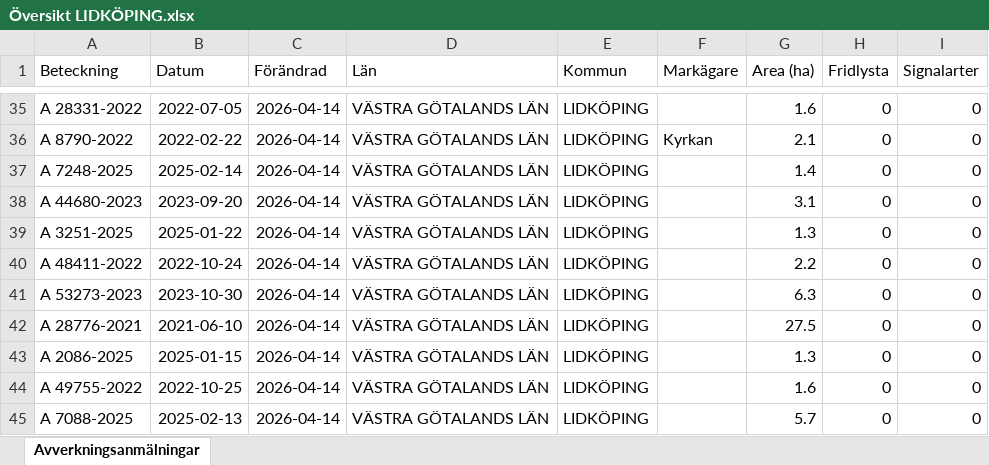
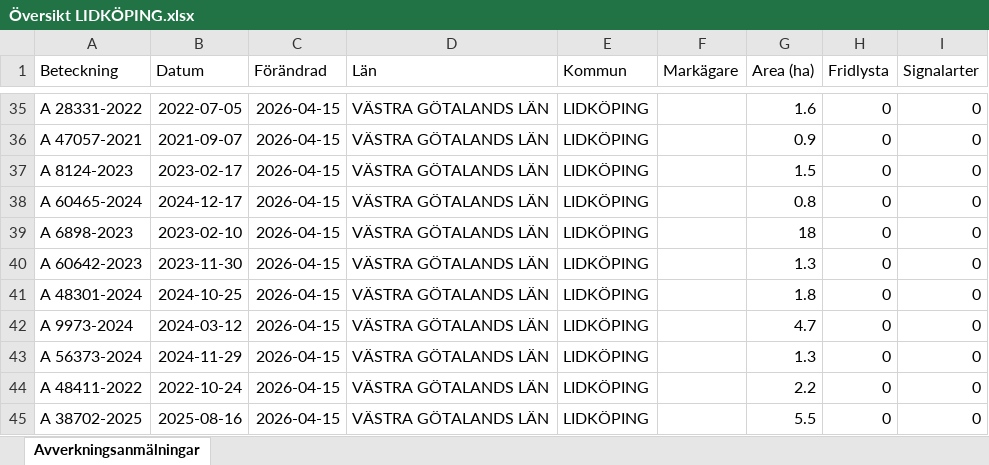
Before and after one commit to klasma/Logging_1494, an Excel workbook: Översikt LIDKÖPING.xlsx, sheet Avverkningsanmälningar, drawn as a sheet; only a part is shown, gaps mark what is left out; values as stored, in another font and other column widths than the file's, no borders; the diff covers the shown part only; the diff names each change by its address in the sheet, - before the commit and + after, or states it on an @@ line.

```diff
--- a/Översikt LIDKÖPING.xlsx (sheet Avverkningsanmälningar)
+++ b/Översikt LIDKÖPING.xlsx (sheet Avverkningsanmälningar)
-C35:C45 (Förändrad): 2026-04-14
+C35:C45 (Förändrad): 2026-04-15
-A36 (Beteckning): A 8790-2022
+A36 (Beteckning): A 47057-2021
-B36 (Datum): 2022-02-22
+B36 (Datum): 2021-09-07
-F36 (Markägare): Kyrkan
+F36 (Markägare): (empty)
-G36 (Area (ha)): 2.1
+G36 (Area (ha)): 0.9
-A37 (Beteckning): A 7248-2025
+A37 (Beteckning): A 8124-2023
-B37 (Datum): 2025-02-14
+B37 (Datum): 2023-02-17
-G37 (Area (ha)): 1.4
+G37 (Area (ha)): 1.5
-A38 (Beteckning): A 44680-2023
+A38 (Beteckning): A 60465-2024
-B38 (Datum): 2023-09-20
+B38 (Datum): 2024-12-17
-G38 (Area (ha)): 3.1
+G38 (Area (ha)): 0.8
-A39 (Beteckning): A 3251-2025
+A39 (Beteckning): A 6898-2023
-B39 (Datum): 2025-01-22
+B39 (Datum): 2023-02-10
-G39 (Area (ha)): 1.3
+G39 (Area (ha)): 18
-A40 (Beteckning): A 48411-2022
+A40 (Beteckning): A 60642-2023
-B40 (Datum): 2022-10-24
+B40 (Datum): 2023-11-30
-G40 (Area (ha)): 2.2
+G40 (Area (ha)): 1.3
-A41 (Beteckning): A 53273-2023
+A41 (Beteckning): A 48301-2024
-B41 (Datum): 2023-10-30
+B41 (Datum): 2024-10-25
-G41 (Area (ha)): 6.3
+G41 (Area (ha)): 1.8
-A42 (Beteckning): A 28776-2021
+A42 (Beteckning): A 9973-2024
-B42 (Datum): 2021-06-10
+B42 (Datum): 2024-03-12
-G42 (Area (ha)): 27.5
+G42 (Area (ha)): 4.7
-A43 (Beteckning): A 2086-2025
+A43 (Beteckning): A 56373-2024
-B43 (Datum): 2025-01-15
+B43 (Datum): 2024-11-29
-A44 (Beteckning): A 49755-2022
+A44 (Beteckning): A 48411-2022
-B44 (Datum): 2022-10-25
+B44 (Datum): 2022-10-24
-G44 (Area (ha)): 1.6
+G44 (Area (ha)): 2.2
-A45 (Beteckning): A 7088-2025
+A45 (Beteckning): A 38702-2025
-B45 (Datum): 2025-02-13
+B45 (Datum): 2025-08-16
-G45 (Area (ha)): 5.7
+G45 (Area (ha)): 5.5
```
Also changed, not shown: 935 edited cells elsewhere in this sheet, artfynd/A 10476-2023 artfynd.xlsx, artfynd/A 15219-2024 artfynd.xlsx, 44 other files.
